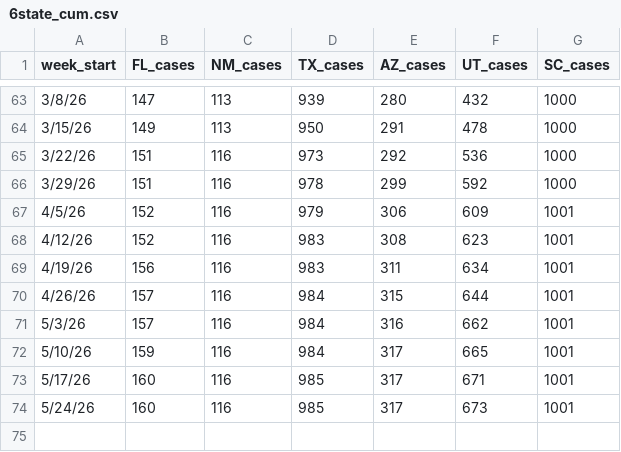
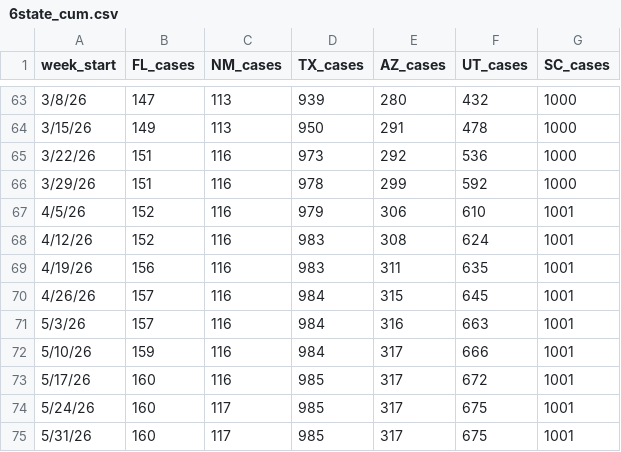
Before and after one commit to CSSEGISandData/measles_tracker_test, a CSV file: GitHub Ready Version/6state_cum.csv, drawn as a sheet; only a part is shown, gaps mark what is left out.

```diff
--- a/GitHub Ready Version/6state_cum.csv
+++ b/GitHub Ready Version/6state_cum.csv
@@ -66,9 +66,10 @@ week_start,FL_cases,NM_cases,TX_cases,AZ_cases,UT_cases,SC_cases
 3/29/26,151,116,978,299,592,1000
-4/5/26,152,116,979,306,609,1001
-4/12/26,152,116,983,308,623,1001
-4/19/26,156,116,983,311,634,1001
-4/26/26,157,116,984,315,644,1001
-5/3/26,157,116,984,316,662,1001
-5/10/26,159,116,984,317,665,1001
-5/17/26,160,116,985,317,671,1001
-5/24/26,160,116,985,317,673,1001
+4/5/26,152,116,979,306,610,1001
+4/12/26,152,116,983,308,624,1001
+4/19/26,156,116,983,311,635,1001
+4/26/26,157,116,984,315,645,1001
+5/3/26,157,116,984,316,663,1001
+5/10/26,159,116,984,317,666,1001
+5/17/26,160,116,985,317,672,1001
+5/24/26,160,117,985,317,675,1001
+5/31/26,160,117,985,317,675,1001
```
Also changed, not shown: GitHub Ready Version/1map1_2026.csv, GitHub Ready Version/1map1_last_12mo.csv, 12 other files.
